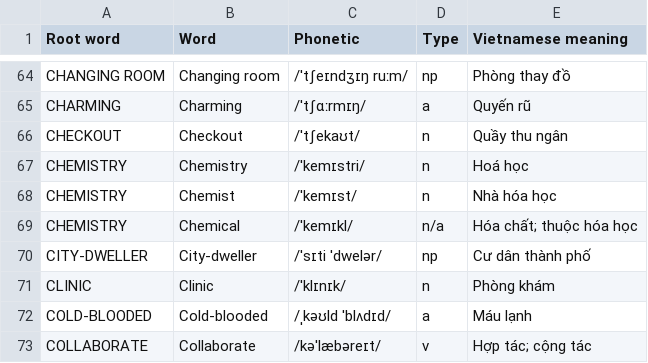
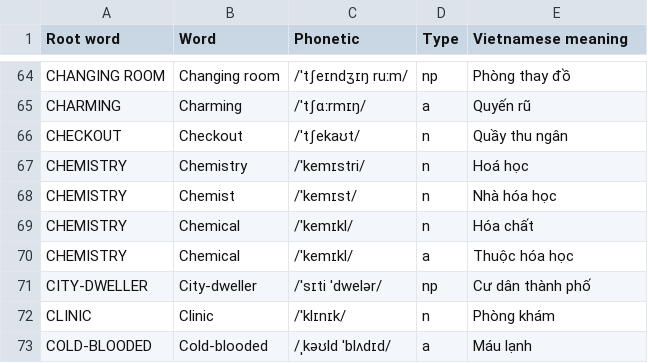
Before and after one commit to lgq2605/wordhub, a CSV file: database/Friend Plus/Words/page 37 - 39.csv, drawn as a sheet; only a part is shown, gaps mark what is left out; the shorter side is filled out with more unchanged rows.

Commit message:
Update page 37 - 39.csv

```diff
--- a/database/Friend Plus/Words/page 37 - 39.csv
+++ b/database/Friend Plus/Words/page 37 - 39.csv
@@ -68,3 +68,4 @@ CHEMISTRY,Chemistry,/ˈkemɪstri/,n,Hoá học
 CHEMISTRY,Chemist,/ˈkemɪst/,n,Nhà hóa học
-CHEMISTRY,Chemical,/ˈkemɪkl/,n/a,Hóa chất; thuộc hóa học
+CHEMISTRY,Chemical,/ˈkemɪkl/,n,Hóa chất
+CHEMISTRY,Chemical,/ˈkemɪkl/,a,Thuộc hóa học
 CITY-DWELLER,City-dweller,/ˈsɪti ˈdwelər/,np,Cư dân thành phố
```
